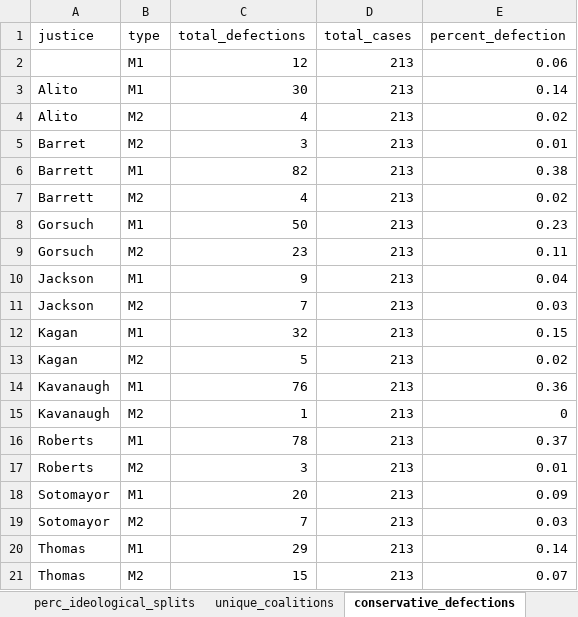
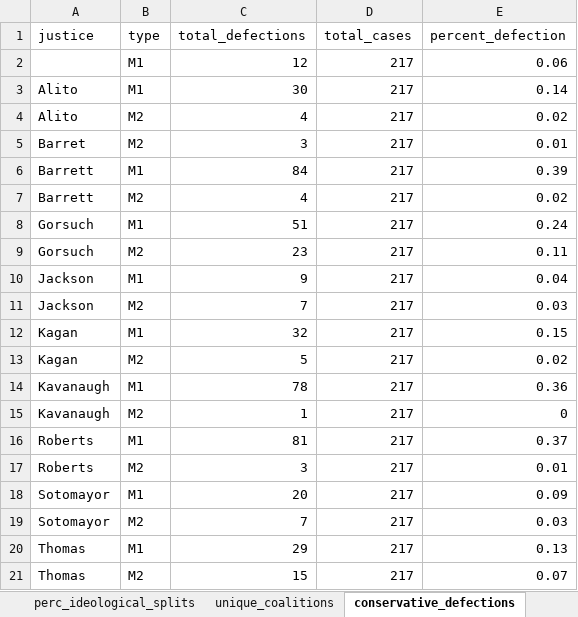
Before and after one commit to JakeTruscott/scotuswatch, an Excel workbook: Stat Reviews/OT25_StatReview/scotusblog_replication/data/coalitions.xlsx, sheet conservative_defections, drawn as a sheet; values as stored, in another font and other column widths than the file's, no borders; the diff names each change by its address in the sheet, - before the commit and + after, or states it on an @@ line.

```diff
--- a/Stat Reviews/OT25_StatReview/scotusblog_replication/data/coalitions.xlsx (sheet conservative_defections)
+++ b/Stat Reviews/OT25_StatReview/scotusblog_replication/data/coalitions.xlsx (sheet conservative_defections)
-D2:D21 (total_cases): 213
+D2:D21 (total_cases): 217
-C6 (total_defections): 82
+C6 (total_defections): 84
-E6 (percent_defection): 0.38
+E6 (percent_defection): 0.39
-C8 (total_defections): 50
+C8 (total_defections): 51
-E8 (percent_defection): 0.23
+E8 (percent_defection): 0.24
-C14 (total_defections): 76
+C14 (total_defections): 78
-C16 (total_defections): 78
+C16 (total_defections): 81
-E20 (percent_defection): 0.14
+E20 (percent_defection): 0.13
```
Also changed, not shown: sheet ot25_coalitions, sheet all_splits, sheet perc_ideological_splits, sheet perc_split_of_total_cases, sheet unique_coalitions, Stat Reviews/OT25_StatReview/scotusblog_replication/data/circuit_scorecard.xlsx, Stat Reviews/OT25_StatReview/scotusblog_replication/data/days_elapsed.xlsx, 28 other files.
